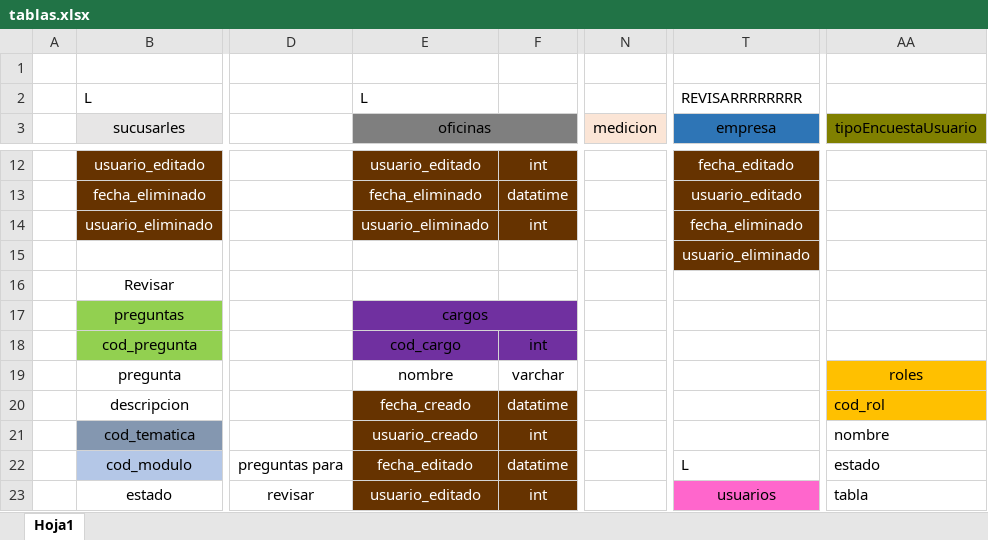
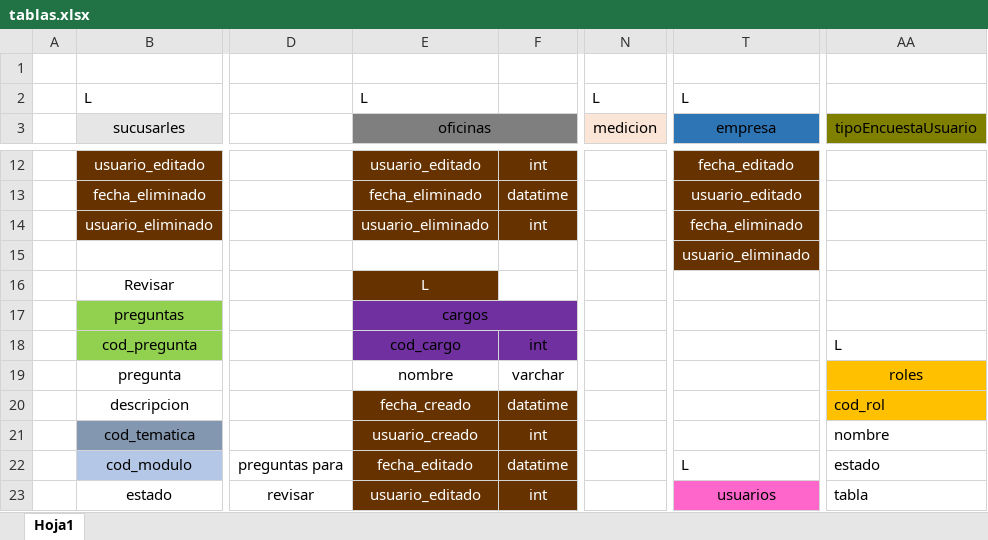
Before and after one commit to EliasMacrogram/sirc, an Excel workbook: Documentos/tablas.xlsx, sheet Hoja1, drawn as a sheet; only a part is shown, gaps mark what is left out; values as stored, in another font and other column widths than the file's, no borders; the diff names each change by its address in the sheet, - before the commit and + after, or states it on an @@ line.

```diff
--- a/Documentos/tablas.xlsx (sheet Hoja1)
+++ b/Documentos/tablas.xlsx (sheet Hoja1)
-N2 (medicion): (empty)
+N2 (medicion): L
-T2 (empresa): REVISARRRRRRRR
+T2 (empresa): L
-E16 (oficinas): (empty)
+E16 (oficinas): L
-E16 fill: none
+E16 fill: #663300
-AA18 (tipoEncuestaUsuario): (empty)
+AA18 (tipoEncuestaUsuario): L
```
Also changed, not shown: 18 other files.
